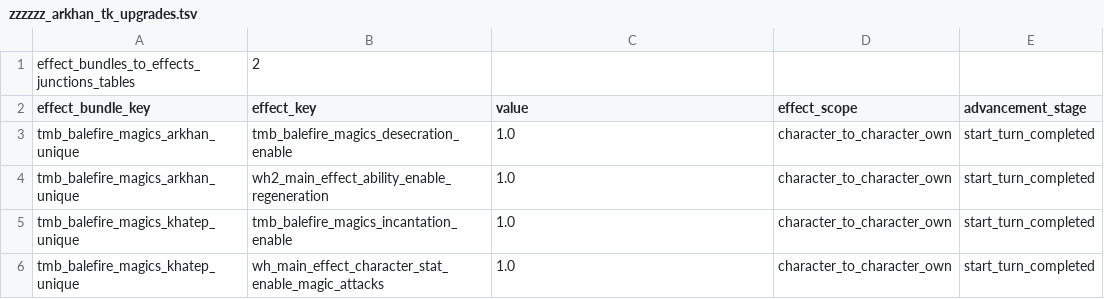
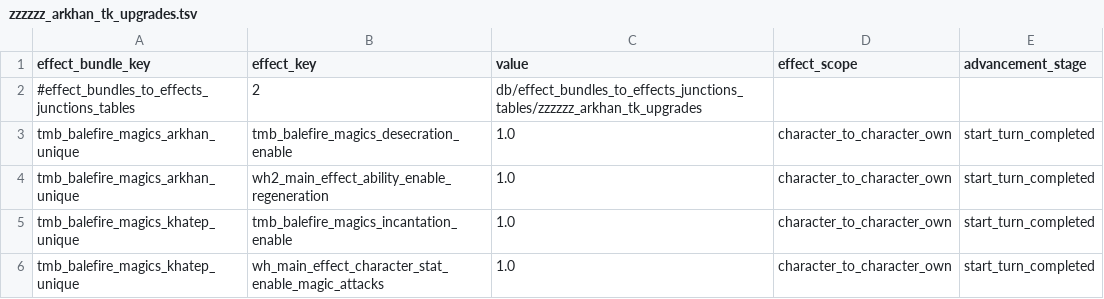
Before and after one commit to Warhammer-Mods/arkhan_scrap_upgrades, a TSV file: db/effect_bundles_to_effects_junctions_tables/zzzzzz_arkhan_tk_upgrades.tsv, drawn as a sheet; only a part is shown.

```diff
--- a/db/effect_bundles_to_effects_junctions_tables/zzzzzz_arkhan_tk_upgrades.tsv
+++ b/db/effect_bundles_to_effects_junctions_tables/zzzzzz_arkhan_tk_upgrades.tsv
@@ -1,3 +1,3 @@
-effect_bundles_to_effects_junctions_tables	2
 effect_bundle_key	effect_key	value	effect_scope	advancement_stage
+#effect_bundles_to_effects_junctions_tables	2	db/effect_bundles_to_effects_junctions_tables/zzzzzz_arkhan_tk_upgrades
 tmb_balefire_magics_arkhan_unique	tmb_balefire_magics_desecration_enable	1.0	character_to_character_own	start_turn_completed
```
Also changed, not shown: db/special_ability_phase_stat_effects_tables/zzzzzz_arkhan_tk_upgrades.tsv, db/unit_missile_weapon_junctions_tables/zzzzzz_arkhan_tk_upgrades.tsv, 32 other files.
